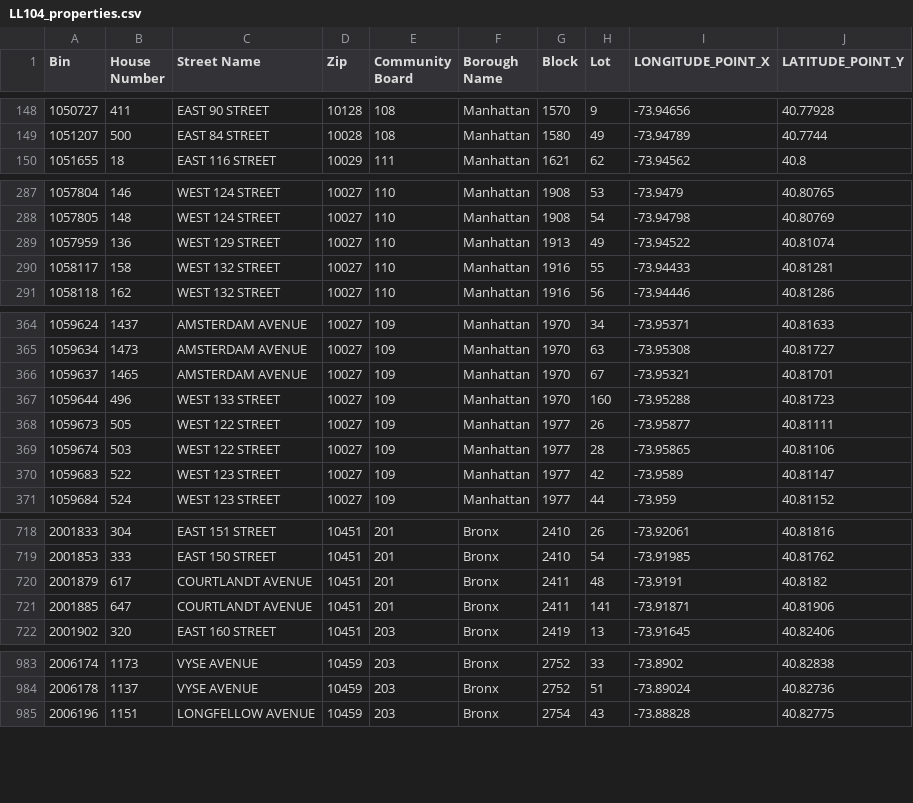
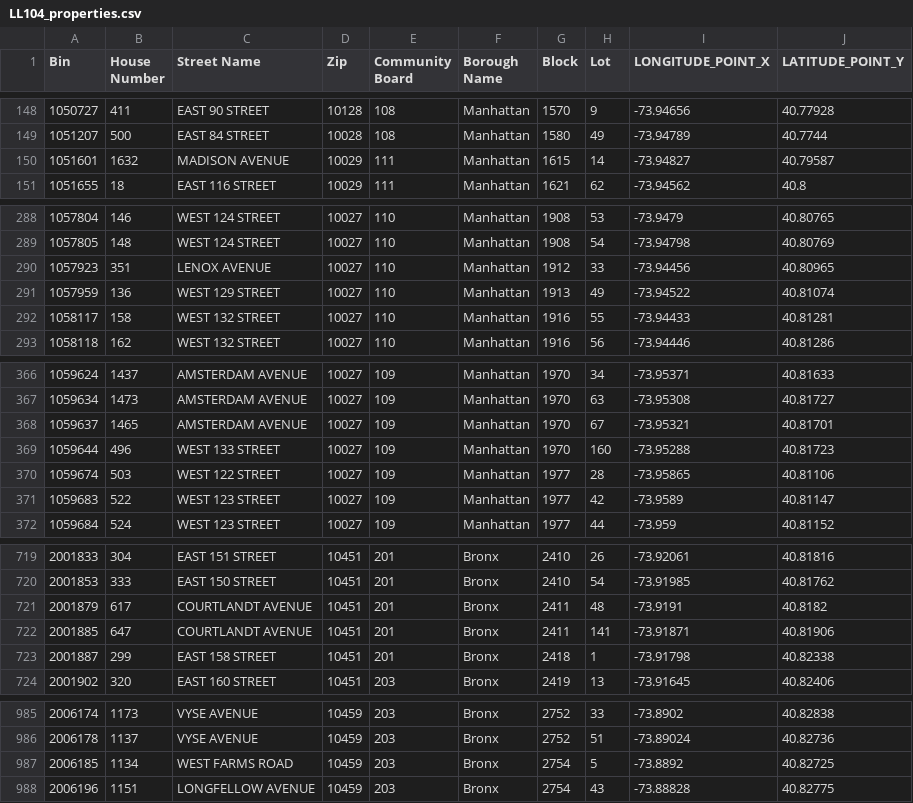
Before and after one commit to NYCDOB/LL104, a CSV file: data/LL104_properties.csv, drawn as a sheet; only a part is shown, gaps mark what is left out; removed rows and columns are numbered as before the commit, all else as after; the diff covers the shown part only; the diff names each change by its address in the sheet, - before the commit and + after, or states it on an @@ line.

```diff
--- a/data/LL104_properties.csv
+++ b/data/LL104_properties.csv
+row 150: 1051601 | 1632 | MADISON AVENUE | 10029 | 111 | Manhattan | 1615 | 14 | -73.94827 | 40.79587
+row 290: 1057923 | 351 | LENOX AVENUE | 10027 | 110 | Manhattan | 1912 | 33 | -73.94456 | 40.80965
-row 368: 1059673 | 505 | WEST 122 STREET | 10027 | 109 | Manhattan | 1977 | 26 | -73.95877 | 40.81111
+row 723: 2001887 | 299 | EAST 158 STREET | 10451 | 201 | Bronx | 2418 | 1 | -73.91798 | 40.82338
+row 987: 2006185 | 1134 | WEST FARMS ROAD | 10459 | 203 | Bronx | 2754 | 5 | -73.8892 | 40.82725
```
Also changed, not shown: 5 added rows elsewhere in this file, 1 other file.
